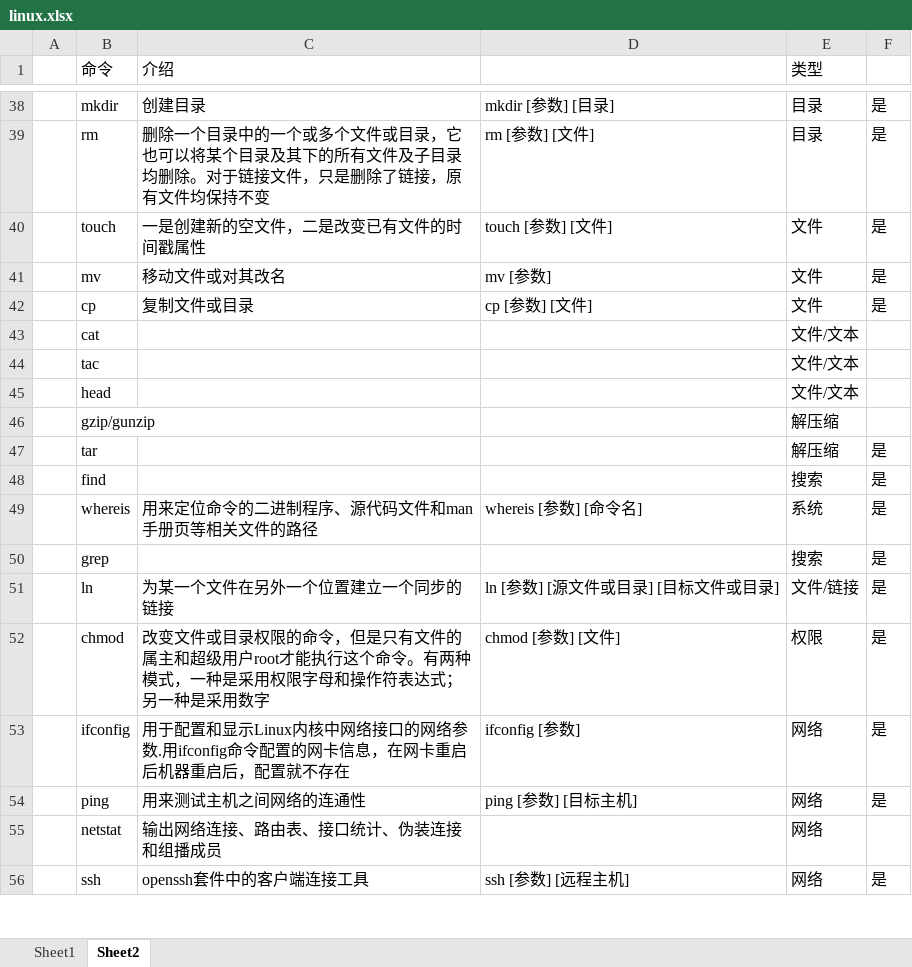
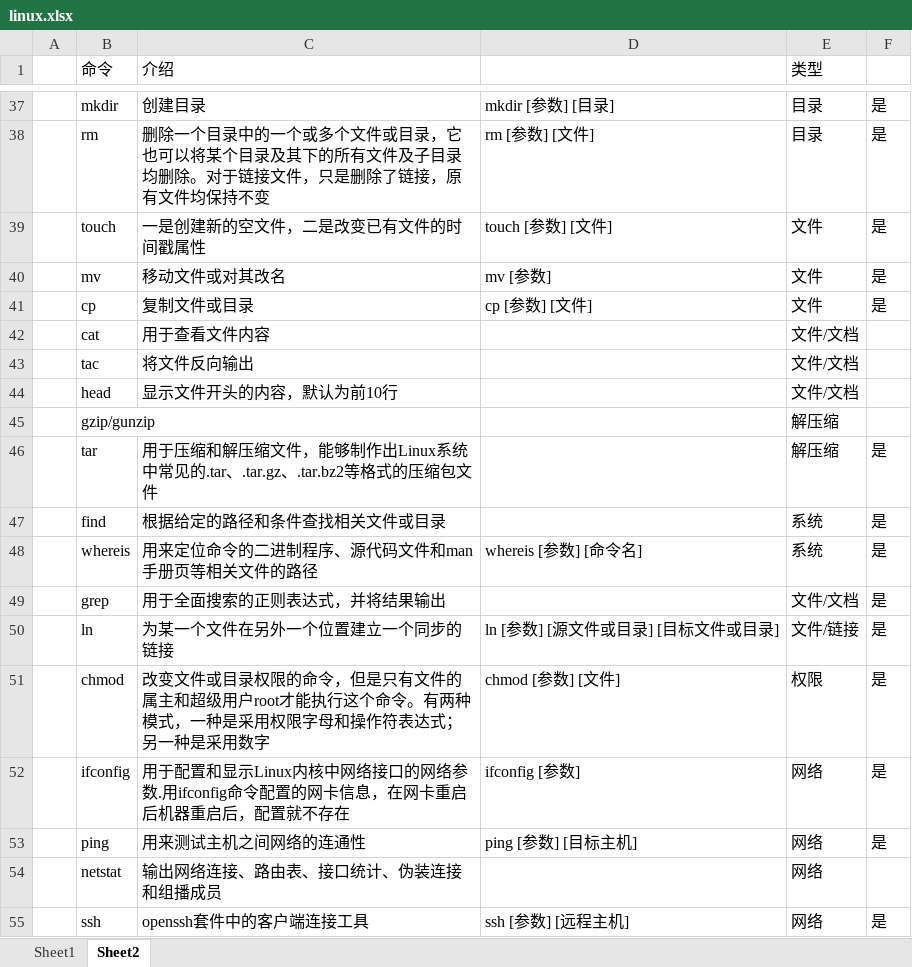
Before and after one commit to qq17908/pygo, an Excel workbook: Linux/01-Linux-基础内容/linux.xlsx, sheet Sheet2, drawn as a sheet; only a part is shown, gaps mark what is left out; values as stored, in another font and other column widths than the file's, no cell formats; addresses are those after the commit; the diff covers the shown part only; the diff names each change by its address in the sheet, - before the commit and + after, or states it on an @@ line.

```diff
--- a/Linux/01-Linux-基础内容/linux.xlsx (sheet Sheet2)
+++ b/Linux/01-Linux-基础内容/linux.xlsx (sheet Sheet2)
-C42 (介绍): (empty)
+C42 (介绍): 用于查看文件内容
-E42:E44 (类型): 文件/文本
+E42:E44 (类型): 文件/文档
-C43 (介绍): (empty)
+C43 (介绍): 将文件反向输出
-C44 (介绍): (empty)
+C44 (介绍): 显示文件开头的内容，默认为前10行
-C46 (介绍): (empty)
+C46 (介绍): 用于压缩和解压缩文件，能够制作出Linux系统中常见的.tar、.tar.gz、.tar.bz2等格式的压缩包文件
-C47 (介绍): (empty)
+C47 (介绍): 根据给定的路径和条件查找相关文件或目录
-E47 (类型): 搜索
+E47 (类型): 系统
-C49 (介绍): (empty)
+C49 (介绍): 用于全面搜索的正则表达式，并将结果输出
-E49 (类型): 搜索
+E49 (类型): 文件/文档
```
Also changed, not shown: 1 removed row and 41 edited cells elsewhere in this sheet, cell formats, 2 other files.
